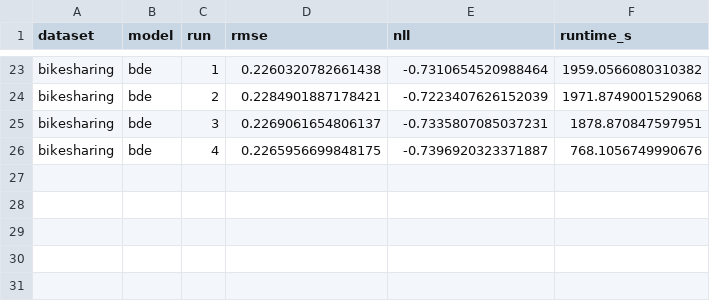
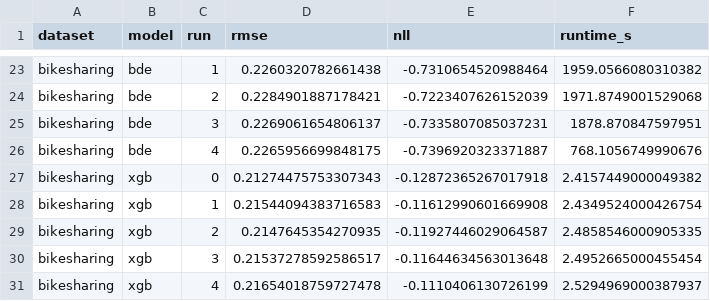
Before and after one commit to scikit-learn-contrib/bde, a CSV file: scripts/bikesharing/results.csv, drawn as a sheet; only a part is shown, gaps mark what is left out; the diff names each change by its address in the sheet, - before the commit and + after, or states it on an @@ line.

```diff
--- a/scripts/bikesharing/results.csv
+++ b/scripts/bikesharing/results.csv
+row 27: bikesharing | xgb | 0 | 0.21274475753307343 | -0.12872365267017918 | 2.4157449000049382
+row 28: bikesharing | xgb | 1 | 0.21544094383716583 | -0.11612990601669908 | 2.4349524000426754
+row 29: bikesharing | xgb | 2 | 0.2147645354270935 | -0.11927446029064587 | 2.4858546000905335
+row 30: bikesharing | xgb | 3 | 0.21537278592586517 | -0.11644634563013648 | 2.4952665000455454
+row 31: bikesharing | xgb | 4 | 0.21654018759727478 | -0.1110406130726199 | 2.5294969000387937
```
Also changed, not shown: scripts/airfoil/results.csv, 7 other files.
